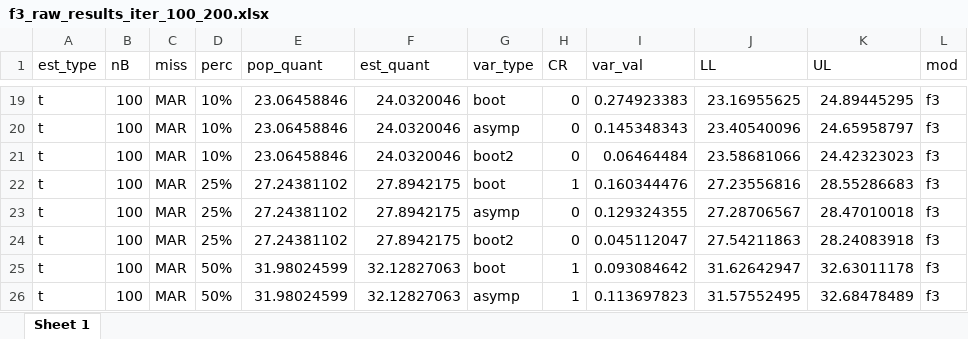
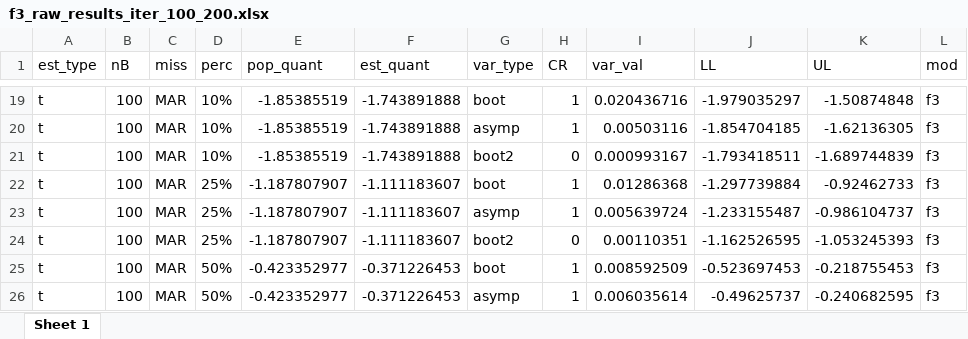
Before and after one commit to NCATStudent/reCDF, an Excel workbook: Variance Estimation/Additional Requests/Adding Smaller nB/f3/Cached Iter Files/f3_raw_results_iter_100_200.xlsx, sheet Sheet 1, drawn as a sheet; only a part is shown, gaps mark what is left out; values as stored, in another font and other column widths than the file's, no borders; the diff covers the shown part only; the diff names each change by its address in the sheet, - before the commit and + after, or states it on an @@ line.

```diff
--- a/Variance Estimation/Additional Requests/Adding Smaller nB/f3/Cached Iter Files/f3_raw_results_iter_100_200.xlsx (sheet Sheet 1)
+++ b/Variance Estimation/Additional Requests/Adding Smaller nB/f3/Cached Iter Files/f3_raw_results_iter_100_200.xlsx (sheet Sheet 1)
-E19:E21 (pop_quant): 23.06458846
+E19:E21 (pop_quant): -1.85385519
-F19:F21 (est_quant): 24.0320046
+F19:F21 (est_quant): -1.743891888
-H19:H20 (CR): 0
+H19:H20 (CR): 1
-I19 (var_val): 0.274923383
+I19 (var_val): 0.020436716
-J19 (LL): 23.16955625
+J19 (LL): -1.979035297
-K19 (UL): 24.89445295
+K19 (UL): -1.50874848
-I20 (var_val): 0.145348343
+I20 (var_val): 0.00503116
-J20 (LL): 23.40540096
+J20 (LL): -1.854704185
-K20 (UL): 24.65958797
+K20 (UL): -1.62136305
-I21 (var_val): 0.06464484
+I21 (var_val): 0.000993167
-J21 (LL): 23.58681066
+J21 (LL): -1.793418511
-K21 (UL): 24.42323023
+K21 (UL): -1.689744839
-E22:E24 (pop_quant): 27.24381102
+E22:E24 (pop_quant): -1.187807907
-F22:F24 (est_quant): 27.8942175
+F22:F24 (est_quant): -1.111183607
-I22 (var_val): 0.160344476
+I22 (var_val): 0.01286368
-J22 (LL): 27.23556816
+J22 (LL): -1.297739884
-K22 (UL): 28.55286683
+K22 (UL): -0.92462733
-H23 (CR): 0
+H23 (CR): 1
-I23 (var_val): 0.129324355
+I23 (var_val): 0.005639724
-J23 (LL): 27.28706567
+J23 (LL): -1.233155487
-K23 (UL): 28.47010018
+K23 (UL): -0.986104737
-I24 (var_val): 0.045112047
+I24 (var_val): 0.00110351
-J24 (LL): 27.54211863
+J24 (LL): -1.162526595
-K24 (UL): 28.24083918
+K24 (UL): -1.053245393
-E25:E26 (pop_quant): 31.98024599
+E25:E26 (pop_quant): -0.423352977
-F25:F26 (est_quant): 32.12827063
+F25:F26 (est_quant): -0.371226453
-I25 (var_val): 0.093084642
+I25 (var_val): 0.008592509
-J25 (LL): 31.62642947
+J25 (LL): -0.523697453
-K25 (UL): 32.63011178
+K25 (UL): -0.218755453
-I26 (var_val): 0.113697823
+I26 (var_val): 0.006035614
-J26 (LL): 31.57552495
+J26 (LL): -0.49625737
-K26 (UL): 32.68478489
+K26 (UL): -0.240682595
```
Also changed, not shown: 316 edited cells elsewhere in this sheet, Variance Estimation/Additional Requests/Adding Smaller nB/f3/Cached Iter Files/f3_raw_results_iter_0_100.xlsx, Variance Estimation/Additional Requests/Adding Smaller nB/f3/Cached Iter Files/f3_raw_results_iter_200_300.xlsx, 15 other files.
